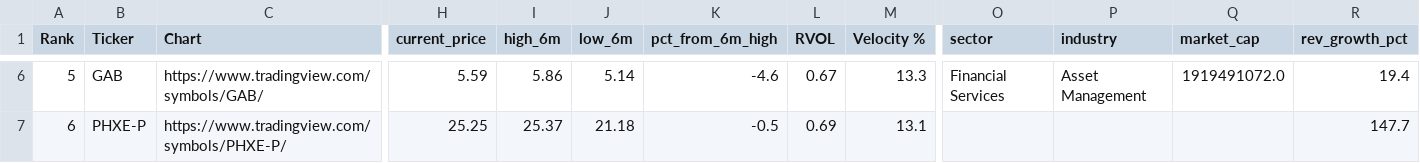
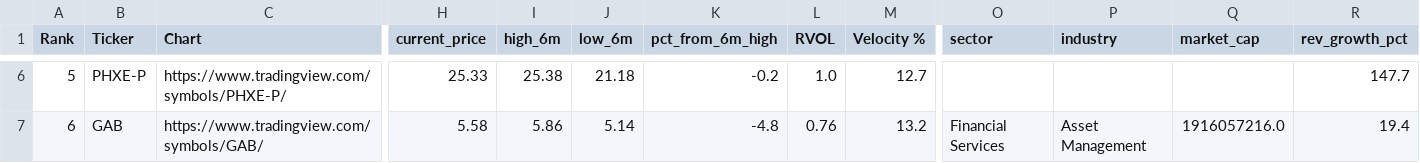
Before and after one commit to akshatsirohiya-arch/momentum-scanner, a CSV file: data/basing_watchlist.csv, drawn as a sheet; only a part is shown, gaps mark what is left out; the diff covers the shown part only; the diff names each change by its address in the sheet, - before the commit and + after, or states it on an @@ line.

```diff
--- a/data/basing_watchlist.csv
+++ b/data/basing_watchlist.csv
-B6 (Ticker): GAB
+B6 (Ticker): PHXE-P
-C6 (Chart): https://www.tradingview.com/symbols/GAB/
+C6 (Chart): https://www.tradingview.com/symbols/PHXE-P/
-H6 (current_price): 5.59
+H6 (current_price): 25.33
-I6 (high_6m): 5.86
+I6 (high_6m): 25.38
-J6 (low_6m): 5.14
+J6 (low_6m): 21.18
-K6 (pct_from_6m_high): -4.6
+K6 (pct_from_6m_high): -0.2
-L6 (RVOL): 0.67
+L6 (RVOL): 1.0
-M6 (Velocity %): 13.3
+M6 (Velocity %): 12.7
-O6 (sector): Financial Services
+O6 (sector): (empty)
-P6 (industry): Asset Management
+P6 (industry): (empty)
-Q6 (market_cap): 1919491072.0
+Q6 (market_cap): (empty)
-R6 (rev_growth_pct): 19.4
+R6 (rev_growth_pct): 147.7
-B7 (Ticker): PHXE-P
+B7 (Ticker): GAB
-C7 (Chart): https://www.tradingview.com/symbols/PHXE-P/
+C7 (Chart): https://www.tradingview.com/symbols/GAB/
-H7 (current_price): 25.25
+H7 (current_price): 5.58
-I7 (high_6m): 25.37
+I7 (high_6m): 5.86
-J7 (low_6m): 21.18
+J7 (low_6m): 5.14
-K7 (pct_from_6m_high): -0.5
+K7 (pct_from_6m_high): -4.8
-L7 (RVOL): 0.69
+L7 (RVOL): 0.76
-M7 (Velocity %): 13.1
+M7 (Velocity %): 13.2
-O7 (sector): (empty)
+O7 (sector): Financial Services
-P7 (industry): (empty)
+P7 (industry): Asset Management
-Q7 (market_cap): (empty)
+Q7 (market_cap): 1916057216.0
-R7 (rev_growth_pct): 147.7
+R7 (rev_growth_pct): 19.4
```
Also changed, not shown: 67 edited cells elsewhere in this file, 3 other files.
